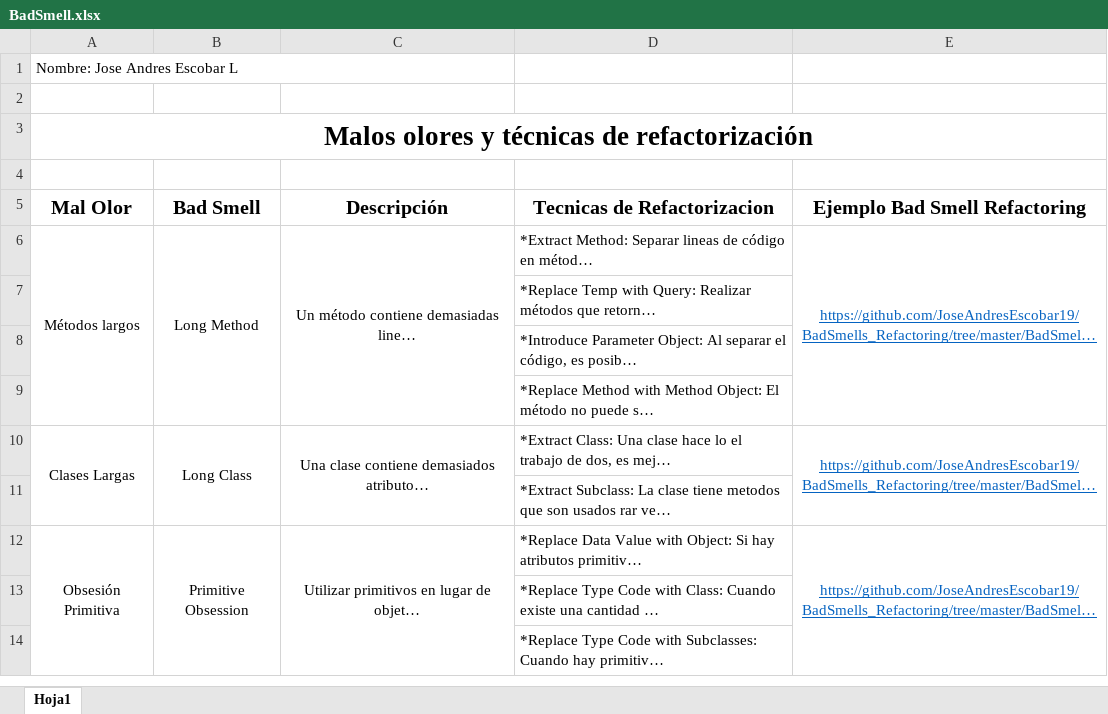
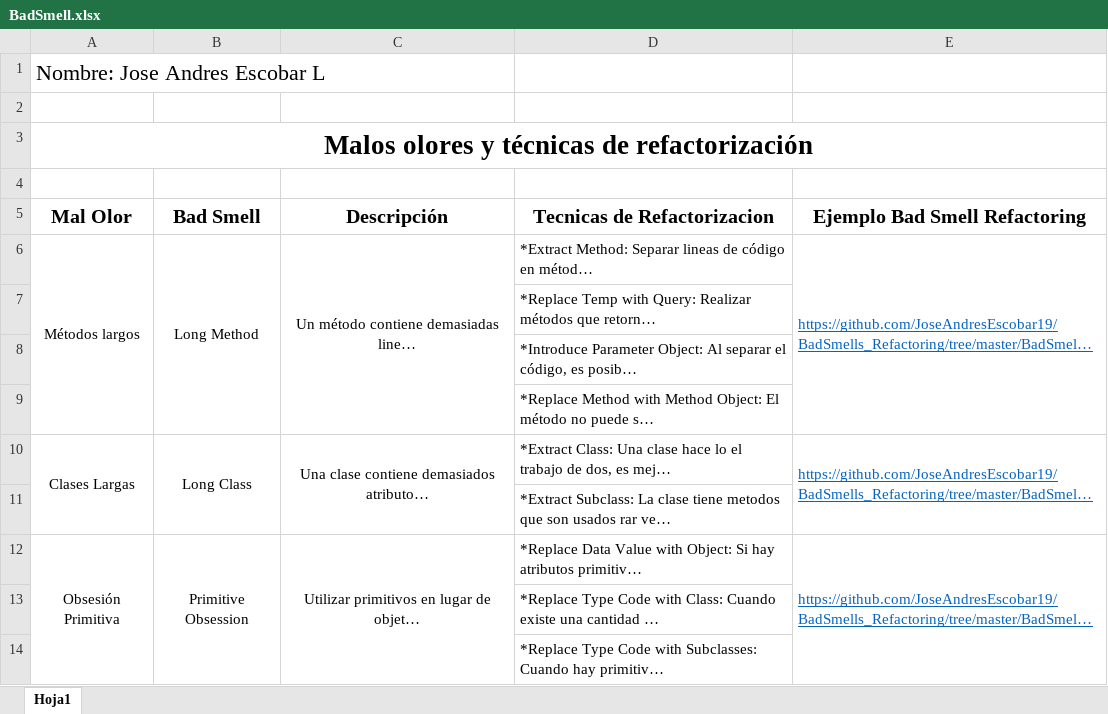
Before and after one commit to JoseAndresEscobar19/BadSmells_Refactoring, an Excel workbook: BadSmell.xlsx, sheet Hoja1, drawn as a sheet; only a part is shown; long unchanged cells end in …; values as stored, in another font and other column widths than the file's, no borders; the diff covers the shown part only; the diff names each change by its address in the sheet, - before the commit and + after, or states it on an @@ line.

```diff
--- a/BadSmell.xlsx (sheet Hoja1)
+++ b/BadSmell.xlsx (sheet Hoja1)
@@ A1 text size: larger @@
-E6 alignment: center
+E6 alignment: left
-E10 alignment: center
+E10 alignment: left
-E12 alignment: center
+E12 alignment: left
```
Also changed, not shown: 9 added rows, 2 edited cells and cell formats elsewhere in this sheet, 10 other files.
